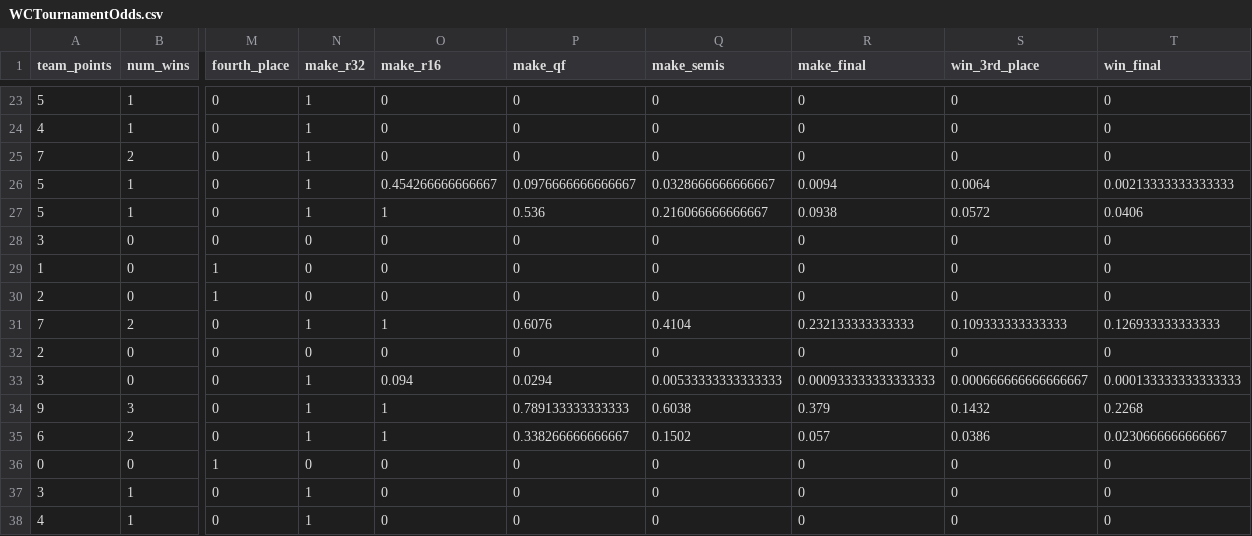
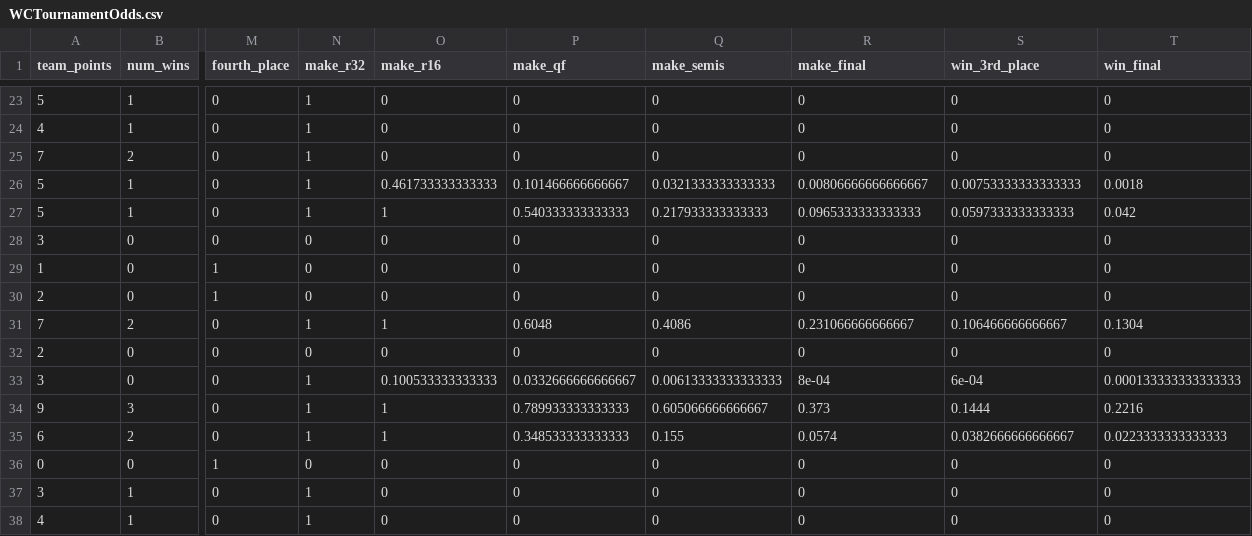
Before and after one commit to zecellomaster/tprdatarepo, a CSV file: 2026 World Cup/WCTournamentOdds.csv, drawn as a sheet; only a part is shown, gaps mark what is left out; the diff covers the shown part only; the diff names each change by its address in the sheet, - before the commit and + after, or states it on an @@ line.

Commit message:
2026 World Cup update @ 2026-07-03 16:54:11 EDT

```diff
--- a/2026 World Cup/WCTournamentOdds.csv
+++ b/2026 World Cup/WCTournamentOdds.csv
-O26 (make_r16): 0.454266666666667
+O26 (make_r16): 0.461733333333333
-P26 (make_qf): 0.0976666666666667
+P26 (make_qf): 0.101466666666667
-Q26 (make_semis): 0.0328666666666667
+Q26 (make_semis): 0.0321333333333333
-R26 (make_final): 0.0094
+R26 (make_final): 0.00806666666666667
-S26 (win_3rd_place): 0.0064
+S26 (win_3rd_place): 0.00753333333333333
-T26 (win_final): 0.00213333333333333
+T26 (win_final): 0.0018
-P27 (make_qf): 0.536
+P27 (make_qf): 0.540333333333333
-Q27 (make_semis): 0.216066666666667
+Q27 (make_semis): 0.217933333333333
-R27 (make_final): 0.0938
+R27 (make_final): 0.0965333333333333
-S27 (win_3rd_place): 0.0572
+S27 (win_3rd_place): 0.0597333333333333
-T27 (win_final): 0.0406
+T27 (win_final): 0.042
-P31 (make_qf): 0.6076
+P31 (make_qf): 0.6048
-Q31 (make_semis): 0.4104
+Q31 (make_semis): 0.4086
-R31 (make_final): 0.232133333333333
+R31 (make_final): 0.231066666666667
-S31 (win_3rd_place): 0.109333333333333
+S31 (win_3rd_place): 0.106466666666667
-T31 (win_final): 0.126933333333333
+T31 (win_final): 0.1304
-O33 (make_r16): 0.094
+O33 (make_r16): 0.100533333333333
-P33 (make_qf): 0.0294
+P33 (make_qf): 0.0332666666666667
-Q33 (make_semis): 0.00533333333333333
+Q33 (make_semis): 0.00613333333333333
-R33 (make_final): 0.000933333333333333
+R33 (make_final): 8e-04
-S33 (win_3rd_place): 0.000666666666666667
+S33 (win_3rd_place): 6e-04
-P34 (make_qf): 0.789133333333333
+P34 (make_qf): 0.789933333333333
-Q34 (make_semis): 0.6038
+Q34 (make_semis): 0.605066666666667
-R34 (make_final): 0.379
+R34 (make_final): 0.373
-S34 (win_3rd_place): 0.1432
+S34 (win_3rd_place): 0.1444
-T34 (win_final): 0.2268
+T34 (win_final): 0.2216
-P35 (make_qf): 0.338266666666667
+P35 (make_qf): 0.348533333333333
-Q35 (make_semis): 0.1502
+Q35 (make_semis): 0.155
-R35 (make_final): 0.057
+R35 (make_final): 0.0574
-S35 (win_3rd_place): 0.0386
+S35 (win_3rd_place): 0.0382666666666667
-T35 (win_final): 0.0230666666666667
+T35 (win_final): 0.0223333333333333
```
Also changed, not shown: 71 edited cells elsewhere in this file, 2026 World Cup/WCRefinedScoreTable.csv, 5 other files.
